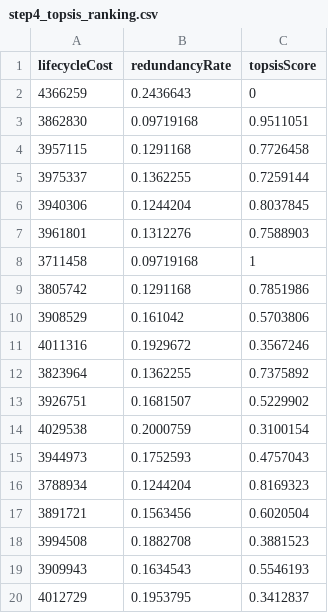
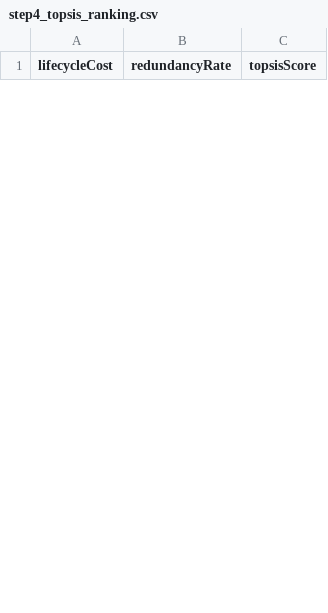
Before and after one commit to kdjhk12643/final_codex2.3, a CSV file: output/tables/step4_topsis_ranking.csv, drawn as a sheet; only a part is shown; removed rows and columns are numbered as before the commit, all else as after; the diff covers the shown part only; the diff names each change by its address in the sheet, - before the commit and + after, or states it on an @@ line.

```diff
--- a/output/tables/step4_topsis_ranking.csv
+++ b/output/tables/step4_topsis_ranking.csv
-row 2: 4366259 | 0.2436643 | 0
-row 3: 3862830 | 0.09719168 | 0.9511051
-row 4: 3957115 | 0.1291168 | 0.7726458
-row 5: 3975337 | 0.1362255 | 0.7259144
-row 6: 3940306 | 0.1244204 | 0.8037845
-row 7: 3961801 | 0.1312276 | 0.7588903
-row 8: 3711458 | 0.09719168 | 1
-row 9: 3805742 | 0.1291168 | 0.7851986
-row 10: 3908529 | 0.161042 | 0.5703806
-row 11: 4011316 | 0.1929672 | 0.3567246
-row 12: 3823964 | 0.1362255 | 0.7375892
-row 13: 3926751 | 0.1681507 | 0.5229902
-row 14: 4029538 | 0.2000759 | 0.3100154
-row 15: 3944973 | 0.1752593 | 0.4757043
-row 16: 3788934 | 0.1244204 | 0.8169323
-row 17: 3891721 | 0.1563456 | 0.6020504
-row 18: 3994508 | 0.1882708 | 0.3881523
-row 19: 3909943 | 0.1634543 | 0.5546193
-row 20: 4012729 | 0.1953795 | 0.3412837
```
Also changed, not shown: 32 added rows and 11 removed rows elsewhere in this file, output/tables/step2_load_component_ratio.csv, output/tables/step2_pearson_features.csv, 29 other files.
